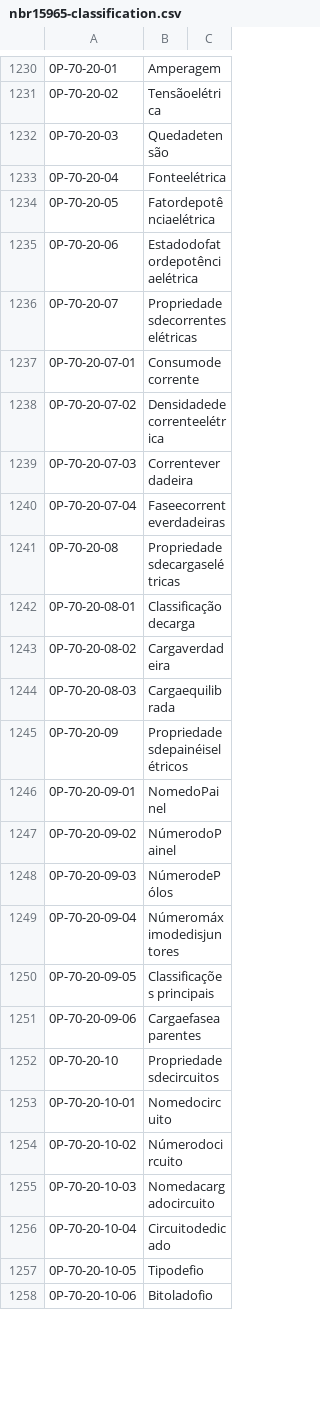
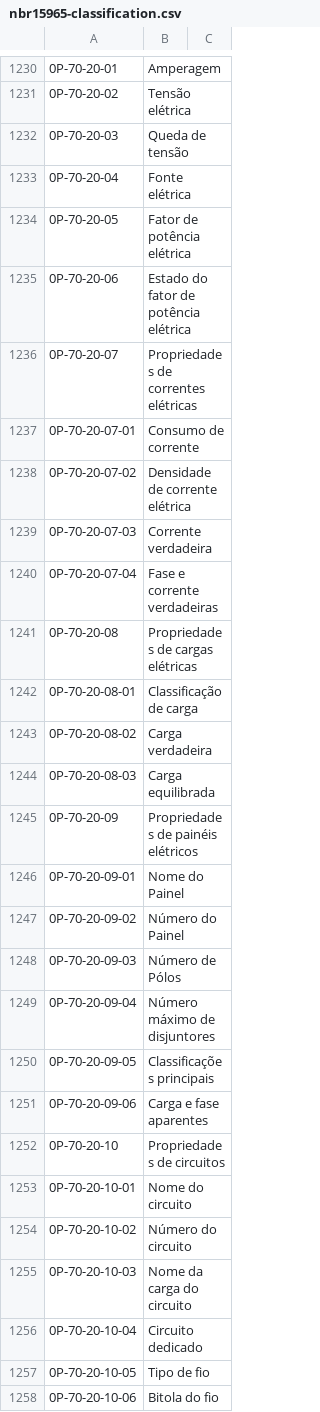
Before and after one commit to PixelArqui/abnt-nbr-15965, a CSV file: nbr15965-classification.csv, drawn as a sheet; only a part is shown, gaps mark what is left out; the diff covers the shown part only; the diff names each change by its address in the sheet, - before the commit and + after, or states it on an @@ line.

```diff
--- a/nbr15965-classification.csv
+++ b/nbr15965-classification.csv
-B1231: Tensãoelétrica
+B1231: Tensão elétrica
-B1232: Quedadetensão
+B1232: Queda de tensão
-B1233: Fonteelétrica
+B1233: Fonte elétrica
-B1234: Fatordepotênciaelétrica
+B1234: Fator de potência elétrica
-B1235: Estadodofatordepotênciaelétrica
+B1235: Estado do fator de potência elétrica
-B1236: Propriedadesdecorrenteselétricas
+B1236: Propriedades de correntes elétricas
-B1237: Consumodecorrente
+B1237: Consumo de corrente
-B1238: Densidadedecorrenteelétrica
+B1238: Densidade de corrente elétrica
-B1239: Correnteverdadeira
+B1239: Corrente verdadeira
-B1240: Faseecorrenteverdadeiras
+B1240: Fase e corrente verdadeiras
-B1241: Propriedadesdecargaselétricas
+B1241: Propriedades de cargas elétricas
-B1242: Classificaçãodecarga
+B1242: Classificação de carga
-B1243: Cargaverdadeira
+B1243: Carga verdadeira
-B1244: Cargaequilibrada
+B1244: Carga equilibrada
-B1245: Propriedadesdepainéiselétricos
+B1245: Propriedades de painéis elétricos
-B1246: NomedoPainel
+B1246: Nome do Painel
-B1247: NúmerodoPainel
+B1247: Número do Painel
-B1248: NúmerodePólos
+B1248: Número de Pólos
-B1249: Númeromáximodedisjuntores
+B1249: Número máximo de disjuntores
-B1251: Cargaefaseaparentes
+B1251: Carga e fase aparentes
-B1252: Propriedadesdecircuitos
+B1252: Propriedades de circuitos
-B1253: Nomedocircuito
+B1253: Nome do circuito
-B1254: Númerodocircuito
+B1254: Número do circuito
-B1255: Nomedacargadocircuito
+B1255: Nome da carga do circuito
-B1256: Circuitodedicado
+B1256: Circuito dedicado
-B1257: Tipodefio
+B1257: Tipo de fio
-B1258: Bitoladofio
+B1258: Bitola do fio
```
Also changed, not shown: 52 edited cells elsewhere in this file.
